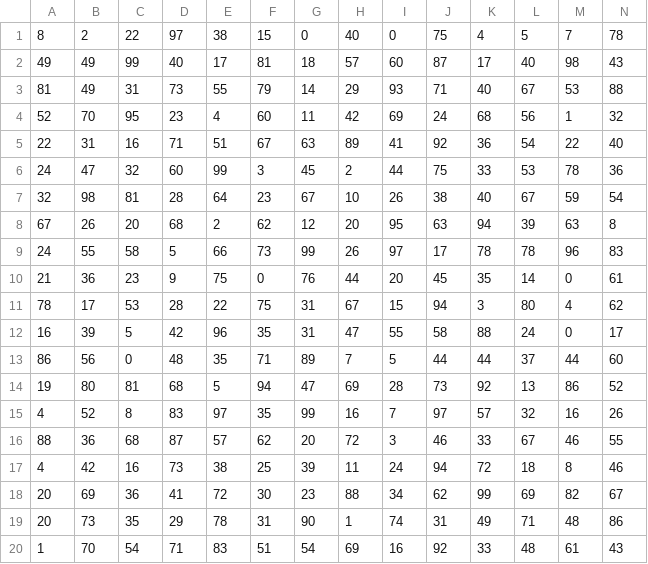
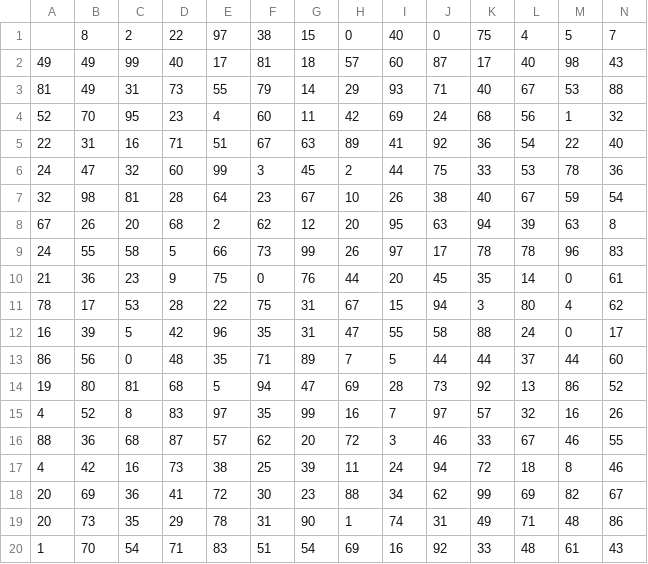
Before and after one commit to romaricovargas/unlocking_project_euler, a CSV file: Set1 0001 to 0050/problem 0011.csv, drawn as a sheet; only a part is shown; removed rows and columns are numbered as before the commit, all else as after; rows hold the shown columns only; the diff names each change by its address in the sheet, - before the commit and + after, or states it on an @@ line.

Commit message:
Import CSV into lists of integers

```diff
--- a/Set1 0001 to 0050/problem 0011.csv
+++ b/Set1 0001 to 0050/problem 0011.csv
-row 1: 8 | 2 | 22 | 97 | 38 | 15 | 0 | 40 | 0 | 75 | 4 | 5 | 7 | 78
+row 1:  | 8 | 2 | 22 | 97 | 38 | 15 | 0 | 40 | 0 | 75 | 4 | 5 | 7
```
Also changed, not shown: 1 other file.
